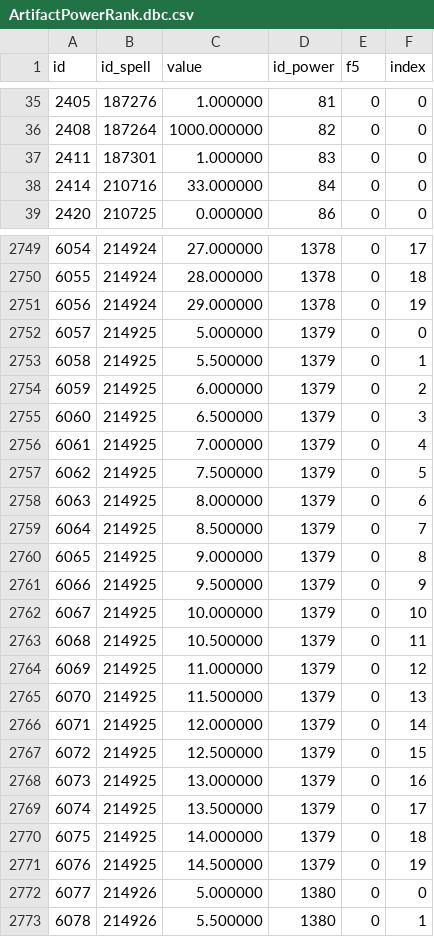
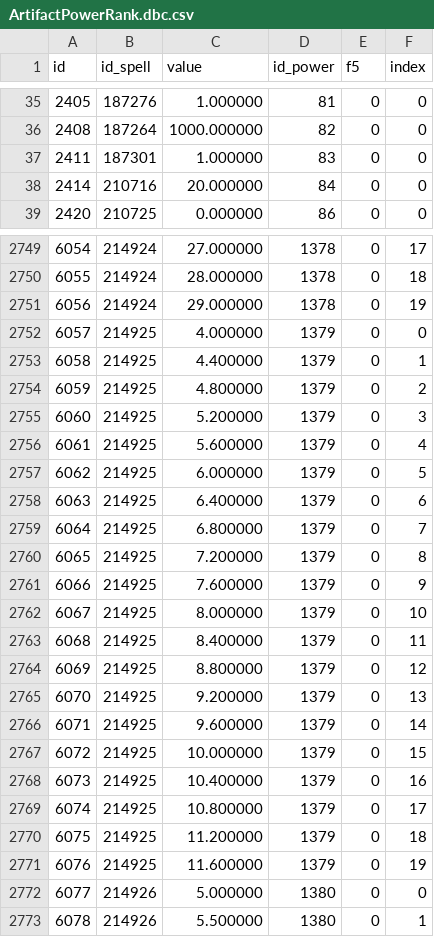
Before and after one commit to ShadowCraft/shadowcraft-ui-react, a CSV file: shadowcraft_ui/external_data/ArtifactPowerRank.dbc.csv, drawn as a sheet; only a part is shown, gaps mark what is left out; the diff covers the shown part only.

```diff
--- a/shadowcraft_ui/external_data/ArtifactPowerRank.dbc.csv
+++ b/shadowcraft_ui/external_data/ArtifactPowerRank.dbc.csv
@@ -37,3 +37,3 @@ id,id_spell,value,id_power,f5,index
 2411,187301,1.000000,83,0,0
-2414,210716,33.000000,84,0,0
+2414,210716,20.000000,84,0,0
 2420,210725,0.000000,86,0,0
@@ -2751,22 +2751,22 @@ id,id_spell,value,id_power,f5,index
 6056,214924,29.000000,1378,0,19
-6057,214925,5.000000,1379,0,0
-6058,214925,5.500000,1379,0,1
-6059,214925,6.000000,1379,0,2
-6060,214925,6.500000,1379,0,3
-6061,214925,7.000000,1379,0,4
-6062,214925,7.500000,1379,0,5
-6063,214925,8.000000,1379,0,6
-6064,214925,8.500000,1379,0,7
-6065,214925,9.000000,1379,0,8
-6066,214925,9.500000,1379,0,9
-6067,214925,10.000000,1379,0,10
-6068,214925,10.500000,1379,0,11
-6069,214925,11.000000,1379,0,12
-6070,214925,11.500000,1379,0,13
-6071,214925,12.000000,1379,0,14
-6072,214925,12.500000,1379,0,15
-6073,214925,13.000000,1379,0,16
-6074,214925,13.500000,1379,0,17
-6075,214925,14.000000,1379,0,18
-6076,214925,14.500000,1379,0,19
+6057,214925,4.000000,1379,0,0
+6058,214925,4.400000,1379,0,1
+6059,214925,4.800000,1379,0,2
+6060,214925,5.200000,1379,0,3
+6061,214925,5.600000,1379,0,4
+6062,214925,6.000000,1379,0,5
+6063,214925,6.400000,1379,0,6
+6064,214925,6.800000,1379,0,7
+6065,214925,7.200000,1379,0,8
+6066,214925,7.600000,1379,0,9
+6067,214925,8.000000,1379,0,10
+6068,214925,8.400000,1379,0,11
+6069,214925,8.800000,1379,0,12
+6070,214925,9.200000,1379,0,13
+6071,214925,9.600000,1379,0,14
+6072,214925,10.000000,1379,0,15
+6073,214925,10.400000,1379,0,16
+6074,214925,10.800000,1379,0,17
+6075,214925,11.200000,1379,0,18
+6076,214925,11.600000,1379,0,19
 6077,214926,5.000000,1380,0,0
```
Also changed, not shown: 29 edited cells elsewhere in this file, shadowcraft_ui/external_data/ItemBonus.dbc.csv, shadowcraft_ui/external_data/ItemNameDescription.dbc.csv, 4 other files.
